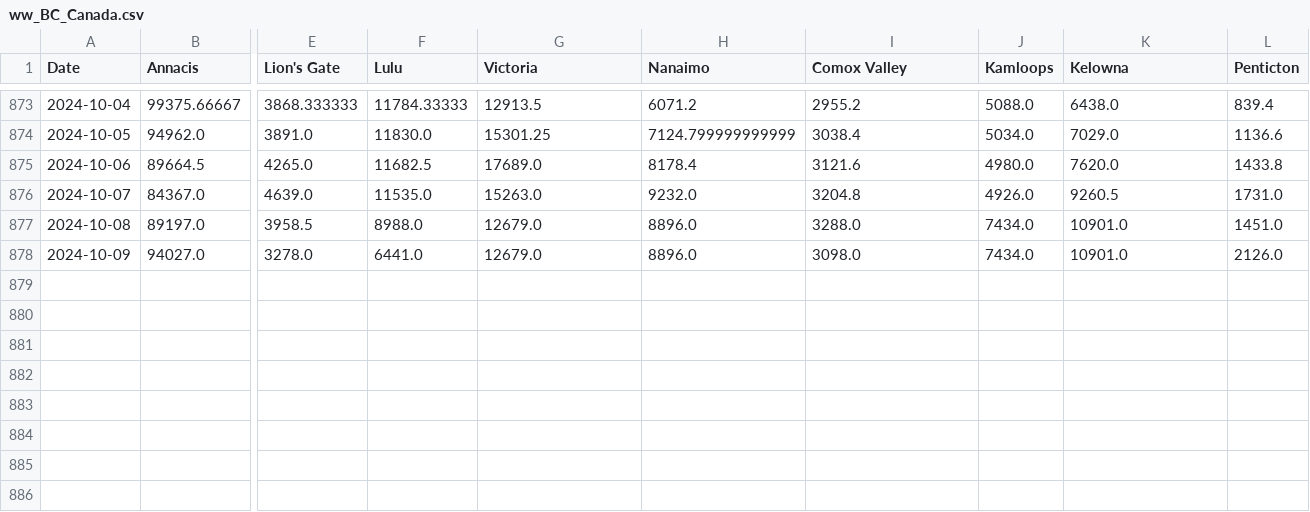
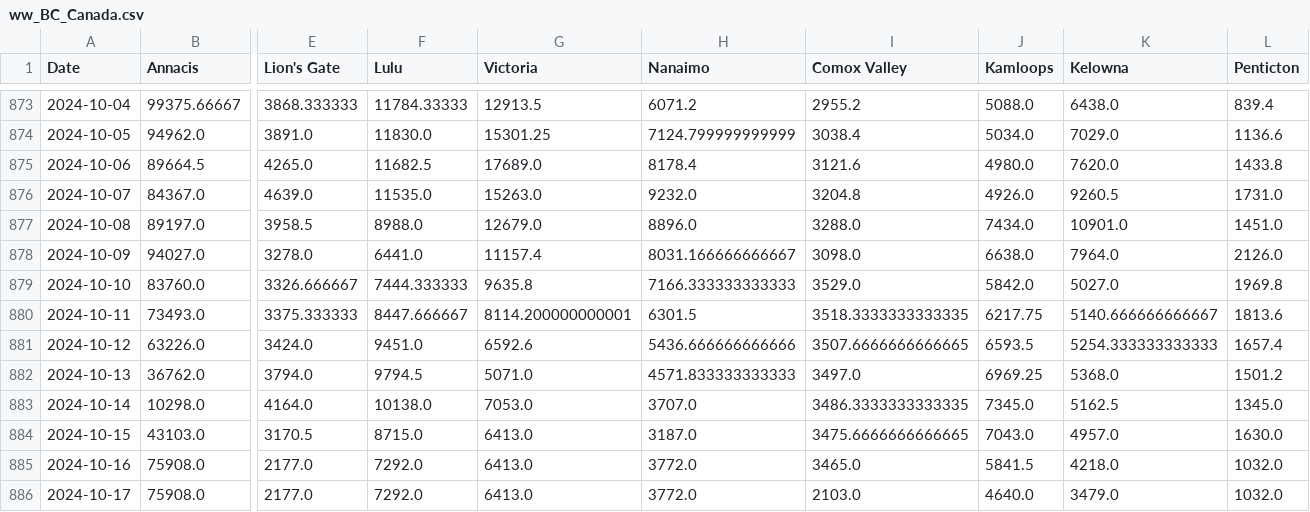
Before and after one commit to necsi/WHN-Wastewater-Data, a CSV file: data/Canada/ww_BC_Canada.csv, drawn as a sheet; only a part is shown, gaps mark what is left out; rows hold the shown columns only; the diff names each change by its address in the sheet, - before the commit and + after, or states it on an @@ line.

```diff
--- a/data/Canada/ww_BC_Canada.csv
+++ b/data/Canada/ww_BC_Canada.csv
-G878 (Victoria): 12679.0
+G878 (Victoria): 11157.4
-H878 (Nanaimo): 8896.0
+H878 (Nanaimo): 8031.166666666667
-J878 (Kamloops): 7434.0
+J878 (Kamloops): 6638.0
-K878 (Kelowna): 10901.0
+K878 (Kelowna): 7964.0
+row 879: 2024-10-10 | 83760.0 | 3326.666667 | 7444.333333 | 9635.8 | 7166.333333333333 | 3529.0 | 5842.0 | 5027.0 | 1969.8
+row 880: 2024-10-11 | 73493.0 | 3375.333333 | 8447.666667 | 8114.200000000001 | 6301.5 | 3518.3333333333335 | 6217.75 | 5140.666666666667 | 1813.6
+row 881: 2024-10-12 | 63226.0 | 3424.0 | 9451.0 | 6592.6 | 5436.666666666666 | 3507.6666666666665 | 6593.5 | 5254.333333333333 | 1657.4
+row 882: 2024-10-13 | 36762.0 | 3794.0 | 9794.5 | 5071.0 | 4571.833333333333 | 3497.0 | 6969.25 | 5368.0 | 1501.2
+row 883: 2024-10-14 | 10298.0 | 4164.0 | 10138.0 | 7053.0 | 3707.0 | 3486.3333333333335 | 7345.0 | 5162.5 | 1345.0
+row 884: 2024-10-15 | 43103.0 | 3170.5 | 8715.0 | 6413.0 | 3187.0 | 3475.6666666666665 | 7043.0 | 4957.0 | 1630.0
+row 885: 2024-10-16 | 75908.0 | 2177.0 | 7292.0 | 6413.0 | 3772.0 | 3465.0 | 5841.5 | 4218.0 | 1032.0
+row 886: 2024-10-17 | 75908.0 | 2177.0 | 7292.0 | 6413.0 | 3772.0 | 2103.0 | 4640.0 | 3479.0 | 1032.0
```
